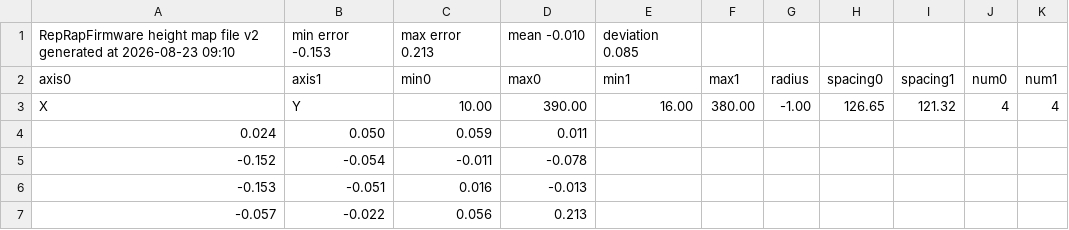
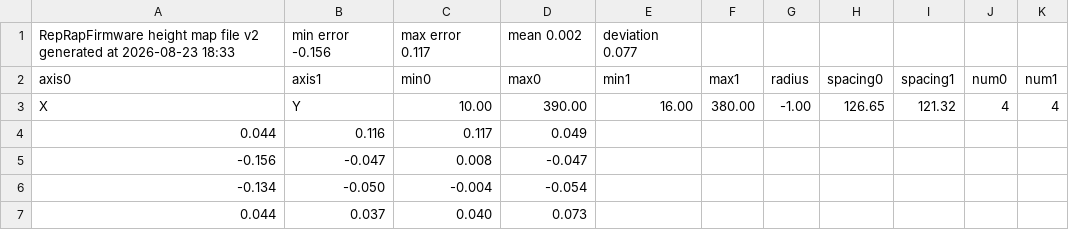
Before and after one commit to m0oml/hevort, a CSV file: sd/sys/heightmap.csv, drawn as a sheet.

Commit message:
23 Aug 2026 20:12

```diff
--- a/sd/sys/heightmap.csv
+++ b/sd/sys/heightmap.csv
@@ -1,7 +1,7 @@
-RepRapFirmware height map file v2 generated at 2026-08-23 09:10, min error -0.153, max error 0.213, mean -0.010, deviation 0.085
+RepRapFirmware height map file v2 generated at 2026-08-23 18:33, min error -0.156, max error 0.117, mean 0.002, deviation 0.077
 axis0,axis1,min0,max0,min1,max1,radius,spacing0,spacing1,num0,num1
 X,Y,10.00,390.00,16.00,380.00,-1.00,126.65,121.32,4,4
-  0.024,  0.050,  0.059,  0.011
- -0.152, -0.054, -0.011, -0.078
- -0.153, -0.051,  0.016, -0.013
- -0.057, -0.022,  0.056,  0.213
+  0.044,  0.116,  0.117,  0.049
+ -0.156, -0.047,  0.008, -0.047
+ -0.134, -0.050, -0.004, -0.054
+  0.044,  0.037,  0.040,  0.073
```
